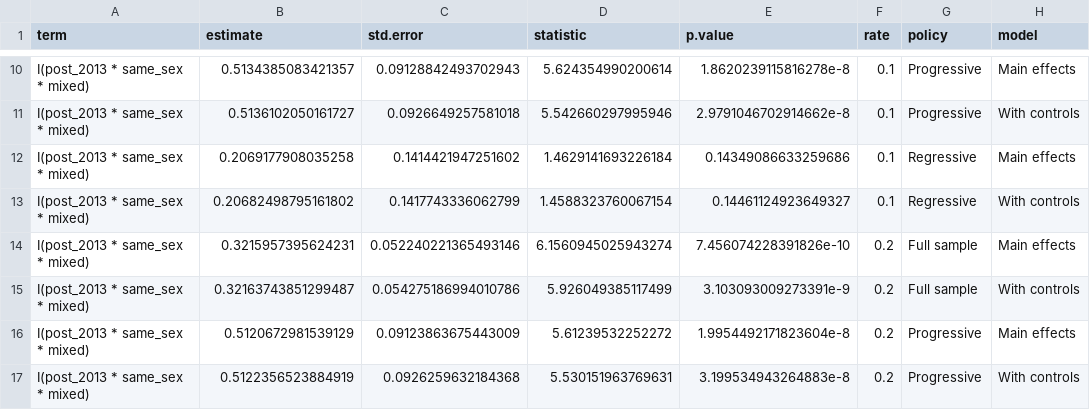
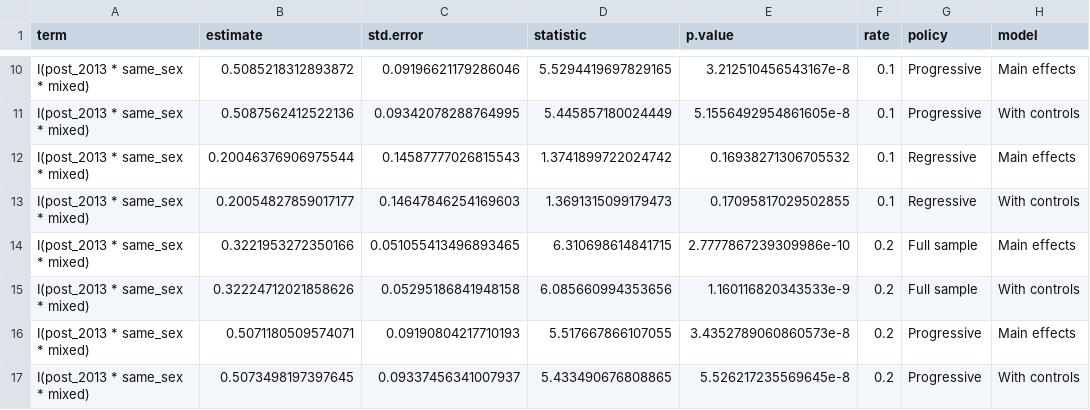
Before and after one commit to nathanihoff/ssimm, a CSV file: did/misreporting_df.csv, drawn as a sheet; only a part is shown, gaps mark what is left out; the diff covers the shown part only; the diff names each change by its address in the sheet, - before the commit and + after, or states it on an @@ line.

```diff
--- a/did/misreporting_df.csv
+++ b/did/misreporting_df.csv
-B10 (estimate): 0.5134385083421357
+B10 (estimate): 0.5085218312893872
-C10 (std.error): 0.09128842493702943
+C10 (std.error): 0.09196621179286046
-D10 (statistic): 5.624354990200614
+D10 (statistic): 5.5294419697829165
-E10 (p.value): 1.8620239115816278e-8
+E10 (p.value): 3.212510456543167e-8
-B11 (estimate): 0.5136102050161727
+B11 (estimate): 0.5087562412522136
-C11 (std.error): 0.0926649257581018
+C11 (std.error): 0.09342078288764995
-D11 (statistic): 5.542660297995946
+D11 (statistic): 5.445857180024449
-E11 (p.value): 2.9791046702914662e-8
+E11 (p.value): 5.1556492954861605e-8
-B12 (estimate): 0.2069177908035258
+B12 (estimate): 0.20046376906975544
-C12 (std.error): 0.1414421947251602
+C12 (std.error): 0.14587777026815543
-D12 (statistic): 1.4629141693226184
+D12 (statistic): 1.3741899722024742
-E12 (p.value): 0.14349086633259686
+E12 (p.value): 0.16938271306705532
-B13 (estimate): 0.20682498795161802
+B13 (estimate): 0.20054827859017177
-C13 (std.error): 0.1417743336062799
+C13 (std.error): 0.14647846254169603
-D13 (statistic): 1.4588323760067154
+D13 (statistic): 1.3691315099179473
-E13 (p.value): 0.14461124923649327
+E13 (p.value): 0.17095817029502855
-B14 (estimate): 0.3215957395624231
+B14 (estimate): 0.3221953272350166
-C14 (std.error): 0.052240221365493146
+C14 (std.error): 0.051055413496893465
-D14 (statistic): 6.1560945025943274
+D14 (statistic): 6.310698614841715
-E14 (p.value): 7.456074228391826e-10
+E14 (p.value): 2.7777867239309986e-10
-B15 (estimate): 0.32163743851299487
+B15 (estimate): 0.32224712021858626
-C15 (std.error): 0.054275186994010786
+C15 (std.error): 0.05295186841948158
-D15 (statistic): 5.926049385117499
+D15 (statistic): 6.085660994353656
-E15 (p.value): 3.103093009273391e-9
+E15 (p.value): 1.160116820343533e-9
-B16 (estimate): 0.5120672981539129
+B16 (estimate): 0.5071180509574071
-C16 (std.error): 0.09123863675443009
+C16 (std.error): 0.09190804217710193
-D16 (statistic): 5.61239532252272
+D16 (statistic): 5.517667866107055
-E16 (p.value): 1.9954492171823604e-8
+E16 (p.value): 3.4352789060860573e-8
-B17 (estimate): 0.5122356523884919
+B17 (estimate): 0.5073498197397645
-C17 (std.error): 0.0926259632184368
+C17 (std.error): 0.09337456341007937
-D17 (statistic): 5.530151963769631
+D17 (statistic): 5.433490676808865
-E17 (p.value): 3.199534943264883e-8
+E17 (p.value): 5.526217235569645e-8
```
Also changed, not shown: 136 edited cells elsewhere in this file, did/policy_combos_controls.csv, did/policy_desc_df.csv, 24 other files.
